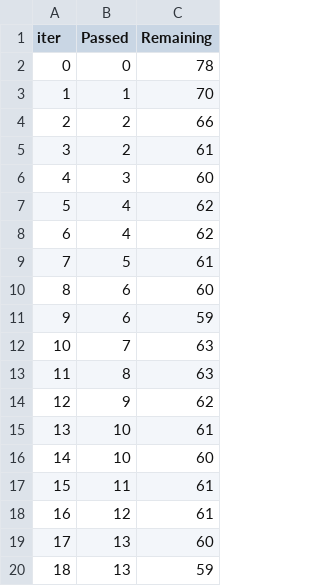
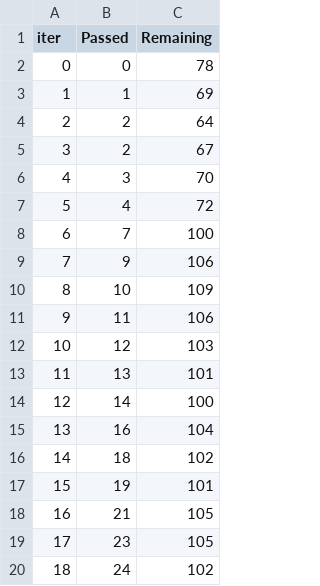
Before and after one commit to RaoShailendrasinh/mlproject, a TSV file: catboost_info/time_left.tsv, drawn as a sheet; only a part is shown; the diff covers the shown part only.

```diff
--- a/catboost_info/time_left.tsv
+++ b/catboost_info/time_left.tsv
@@ -2,19 +2,19 @@ iter	Passed	Remaining
 0	0	78
-1	1	70
-2	2	66
-3	2	61
-4	3	60
-5	4	62
-6	4	62
-7	5	61
-8	6	60
-9	6	59
-10	7	63
-11	8	63
-12	9	62
-13	10	61
-14	10	60
-15	11	61
-16	12	61
-17	13	60
-18	13	59
+1	1	69
+2	2	64
+3	2	67
+4	3	70
+5	4	72
+6	7	100
+7	9	106
+8	10	109
+9	11	106
+10	12	103
+11	13	101
+12	14	100
+13	16	104
+14	18	102
+15	19	101
+16	21	105
+17	23	105
+18	24	102
```
Also changed, not shown: 153 edited cells elsewhere in this file, artifacts/data.csv, artifacts/test.csv, 12 other files.
